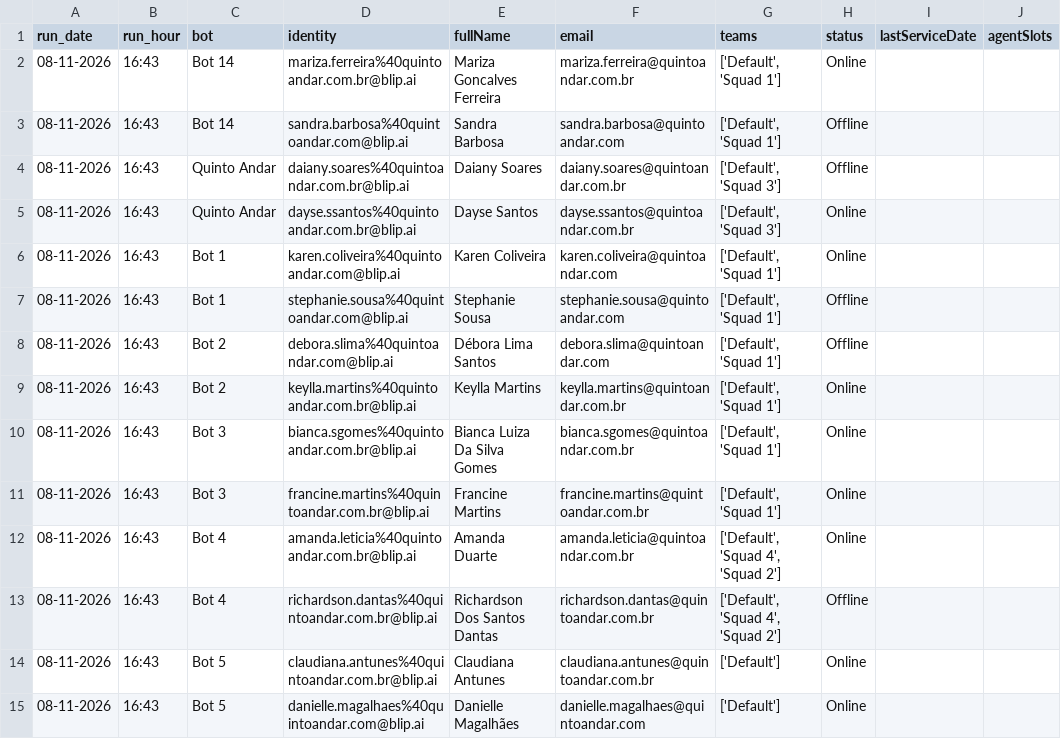
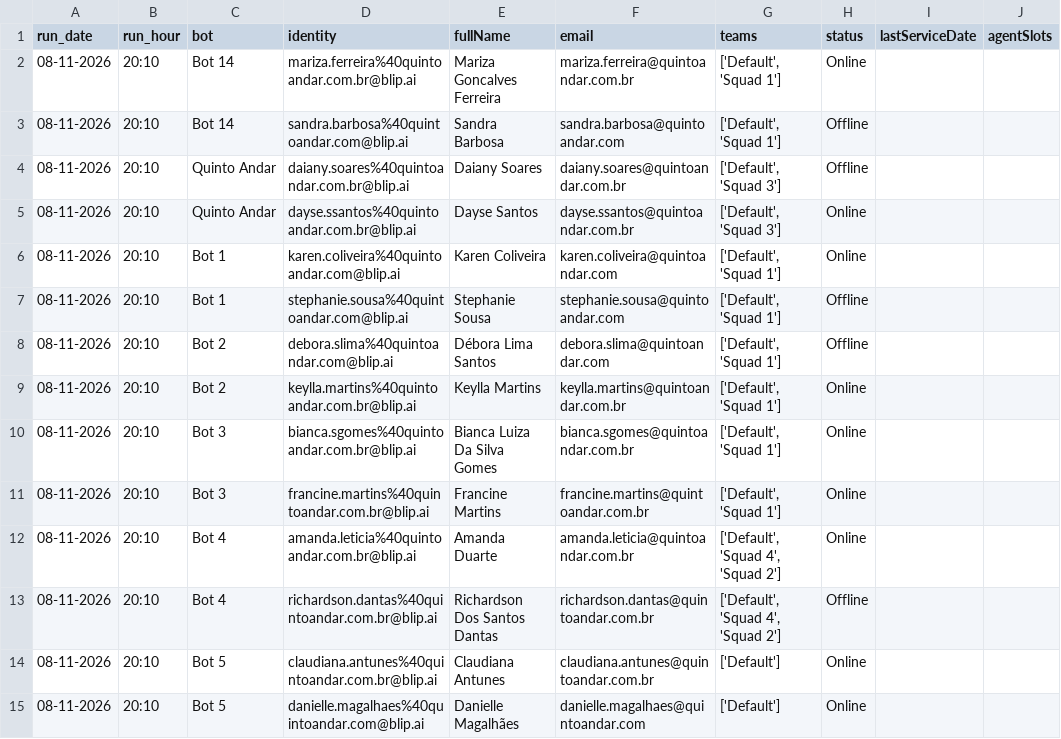
Before and after one commit to pedrosalles-dev/blip-atendentes, a CSV file: atendentes.csv, drawn as a sheet; only a part is shown; the diff covers the shown part only; the diff names each change by its address in the sheet, - before the commit and + after, or states it on an @@ line.

```diff
--- a/atendentes.csv
+++ b/atendentes.csv
-B2:B15 (run_hour): 16:43
+B2:B15 (run_hour): 20:10
```
Also changed, not shown: 22 edited cells elsewhere in this file.
